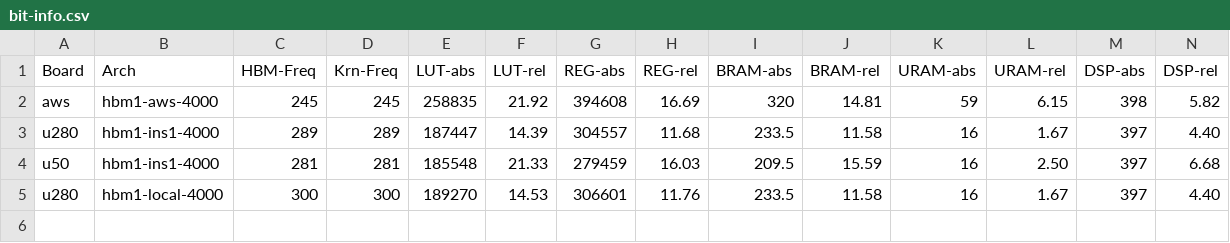
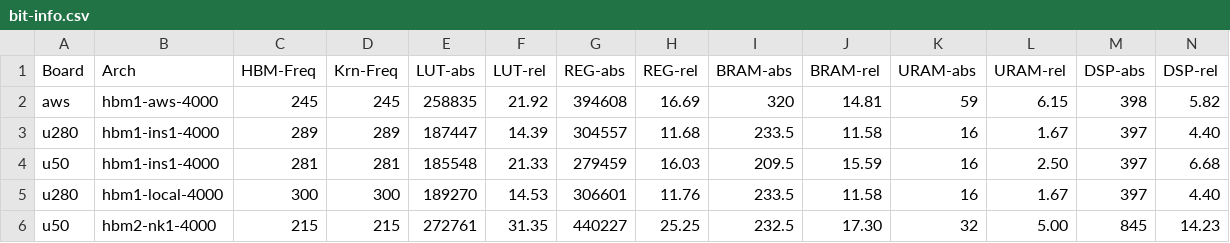
Before and after one commit to wangmaolin/rsqp-aws, a CSV file: aws/bit-info.csv, drawn as a sheet; only a part is shown; rows hold the shown columns only; the diff names each change by its address in the sheet, - before the commit and + after, or states it on an @@ line.

```diff
--- a/aws/bit-info.csv
+++ b/aws/bit-info.csv
+row 6: u50 | hbm2-nk1-4000 | 215 | 215 | 272761 | 31.35 | 440227 | 25.25 | 232.5 | 17.30 | 32 | 5.00 | 845 | 14.23
```
Also changed, not shown: 19 other files.
